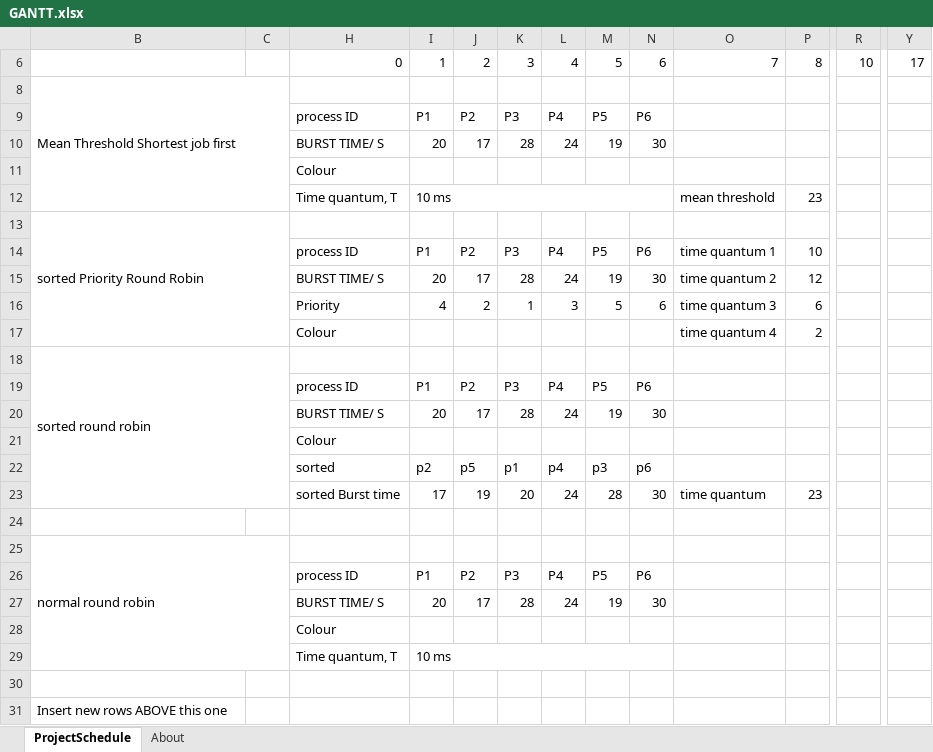
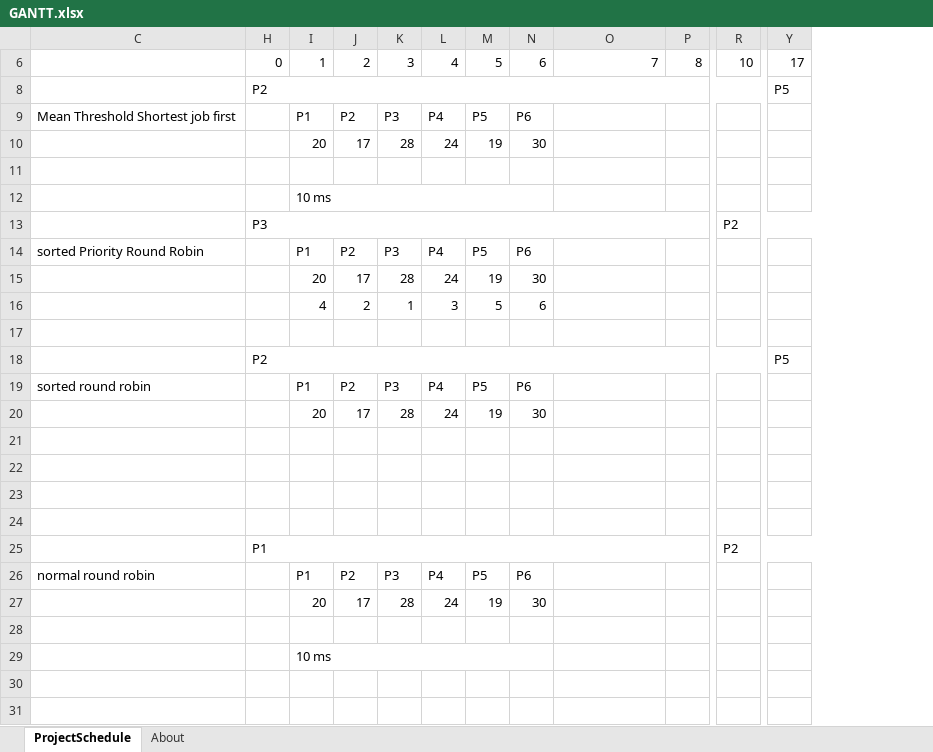
Before and after one commit to CodingRookie97/ICT1007Assignment, an Excel workbook: GANTT.xlsx, sheet ProjectSchedule, drawn as a sheet; only a part is shown, gaps mark what is left out; values as stored, in another font and other column widths than the file's, no cell formats; conditional formats not drawn; removed rows and columns are numbered as before the commit, all else as after; rows hold the shown columns only; the diff names each change by its address in the sheet, - before the commit and + after, or states it on an @@ line.

Commit message:
gantt

```diff
--- a/GANTT.xlsx (sheet ProjectSchedule)
+++ b/GANTT.xlsx (sheet ProjectSchedule)
-column C, empty
-column H, row 6: 0; rows 9-11: process ID | BURST TIME/ S | Colour; rows 14-17: process ID | BURST TIME/ S | Priority | Colour; rows 19-21: process ID | BURST TIME/ S | Colour; rows 26-29: process ID | BURST TIME/ S | Colour | Time quantum, T
+column H, row 6: 0
-row 8: Mean Threshold Shortest job first
+row 8:  | P2 |  |  |  |  |  |  |  |  |  | P5
-C9: (empty)
+C9: Mean Threshold Shortest job first
-row 12:  |  | Time quantum, T | 10 ms |  |  |  |  |  | mean threshold | 23
-row 13: sorted Priority Round Robin
+row 12:  |  | 10 ms
+row 13:  | P3 |  |  |  |  |  |  |  |  | P2
-C14: (empty)
+C14: sorted Priority Round Robin
-O14: time quantum 1
+O14: (empty)
-P14: 10
+P14: (empty)
-O15: time quantum 2
+O15: (empty)
-P15: 12
+P15: (empty)
-O16: time quantum 3
+O16: (empty)
-P16: 6
+P16: (empty)
-row 17:  |  | Colour |  |  |  |  |  |  | time quantum 4 | 2
+row 17: (empty)
-row 18: sorted round robin
+row 18:  | P2 |  |  |  |  |  |  |  |  |  | P5
-C19: (empty)
+C19: sorted round robin
-row 22:  |  | sorted | p2 | p5 | p1 | p4 | p3 | p6
-row 23:  |  | sorted Burst time | 17 | 19 | 20 | 24 | 28 | 30 | time quantum | 23
-C23: normal round robin
+C23: (empty)
-B25:C29 merged
+row 24: (empty)
+row 25:  | P1 |  |  |  |  |  |  |  |  | P2
-C26: (empty)
+C26: normal round robin
-C31: Insert new rows ABOVE this one
+C31: (empty)
```
Also changed, not shown: cell formats.
